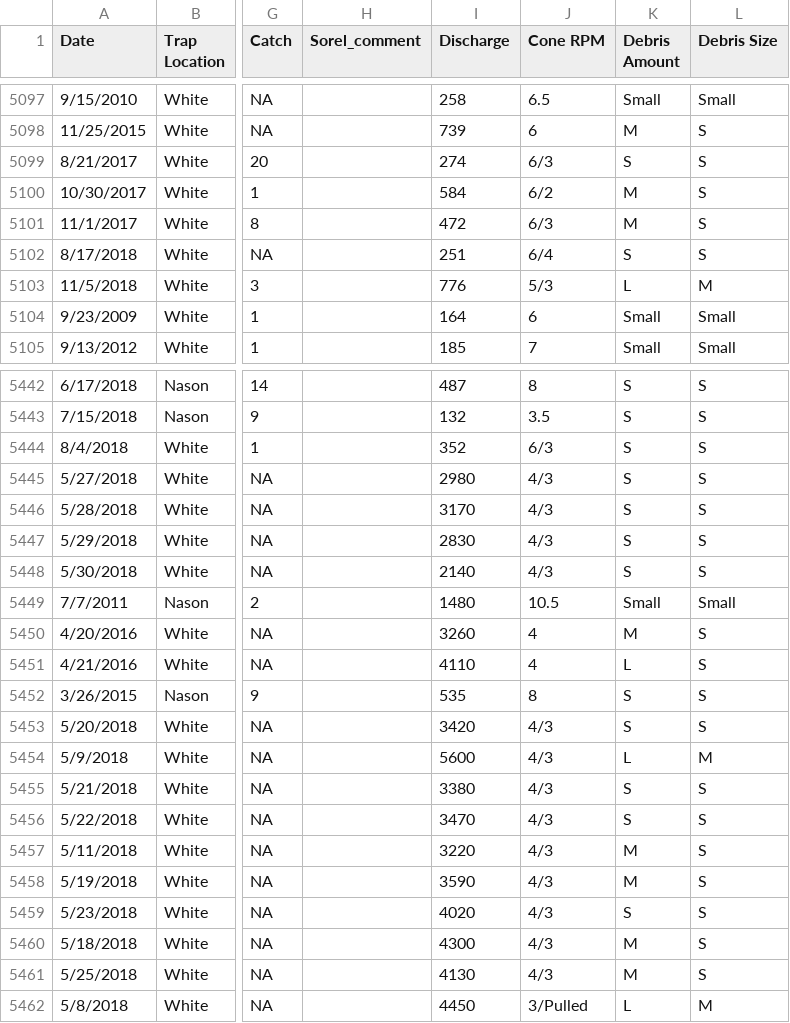
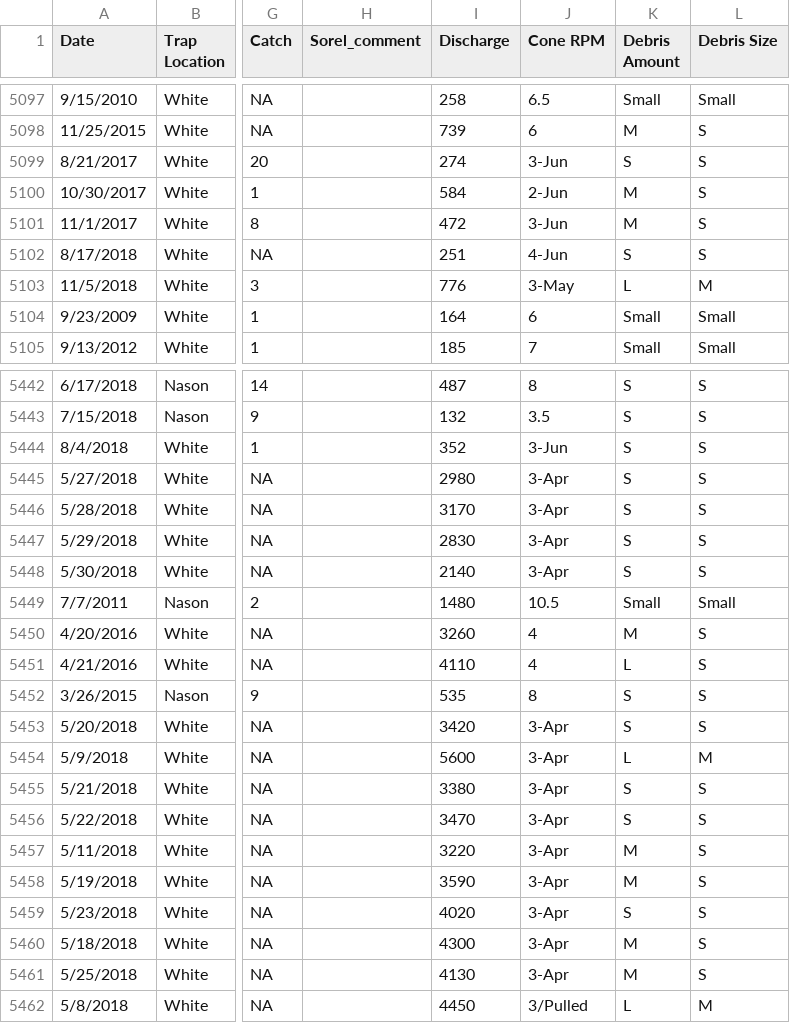
Before and after one commit to marksorel8/Wenatchee-screw-traps, a CSV file: data/Nason and White/DailyOps (copy) 4132019.csv, drawn as a sheet; only a part is shown, gaps mark what is left out; the diff covers the shown part only; the diff names each change by its address in the sheet, - before the commit and + after, or states it on an @@ line.

```diff
--- a/data/Nason and White/DailyOps (copy) 4132019.csv
+++ b/data/Nason and White/DailyOps (copy) 4132019.csv
-J5099 (Cone RPM): 6/3
+J5099 (Cone RPM): 3-Jun
-J5100 (Cone RPM): 6/2
+J5100 (Cone RPM): 2-Jun
-J5101 (Cone RPM): 6/3
+J5101 (Cone RPM): 3-Jun
-J5102 (Cone RPM): 6/4
+J5102 (Cone RPM): 4-Jun
-J5103 (Cone RPM): 5/3
+J5103 (Cone RPM): 3-May
-J5444 (Cone RPM): 6/3
+J5444 (Cone RPM): 3-Jun
-J5445:J5448 (Cone RPM): 4/3
+J5445:J5448 (Cone RPM): 3-Apr
-J5453:J5461 (Cone RPM): 4/3
+J5453:J5461 (Cone RPM): 3-Apr
```
Also changed, not shown: 162 edited cells elsewhere in this file, 6 other files.
